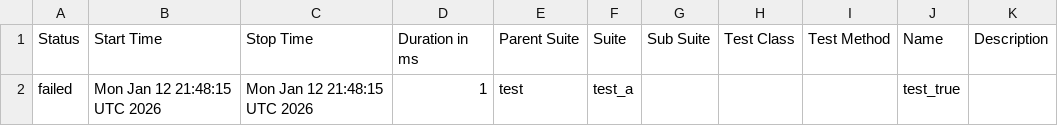
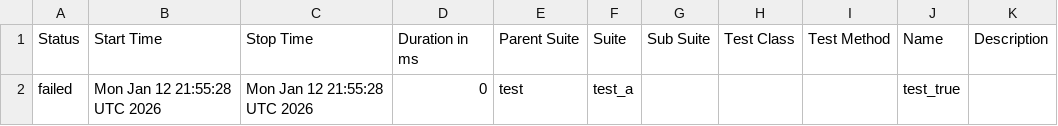
Before and after one commit to Valerii-Synenko/GhPyTry, a CSV file: data/suites.csv, drawn as a sheet.

```diff
--- a/data/suites.csv
+++ b/data/suites.csv
@@ -1,2 +1,2 @@
 "Status","Start Time","Stop Time","Duration in ms","Parent Suite","Suite","Sub Suite","Test Class","Test Method","Name","Description"
-"failed","Mon Jan 12 21:48:15 UTC 2026","Mon Jan 12 21:48:15 UTC 2026","1","test","test_a","","","","test_true",""
+"failed","Mon Jan 12 21:55:28 UTC 2026","Mon Jan 12 21:55:28 UTC 2026","0","test","test_a","","","","test_true",""
```
Also changed, not shown: 25 other files.
